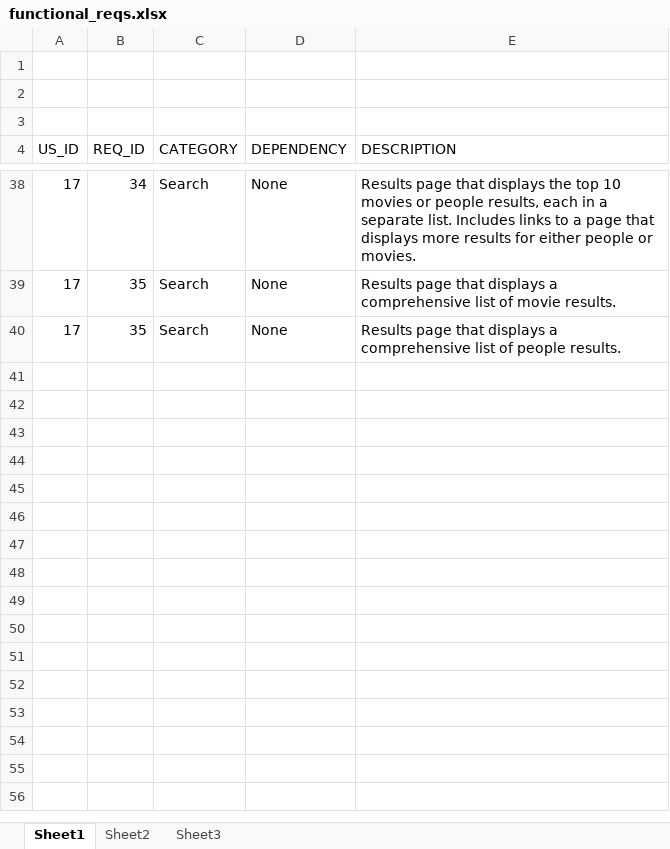
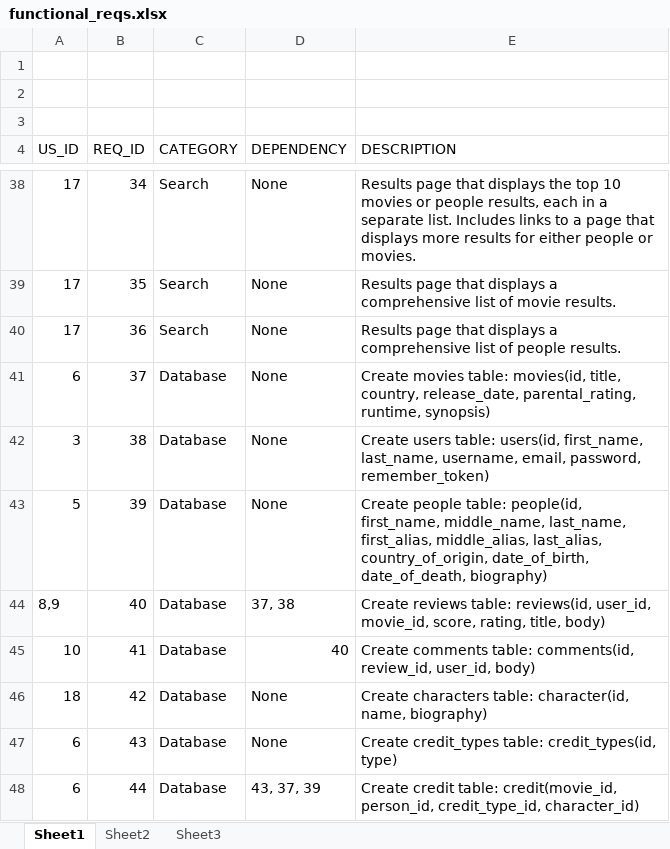
Before and after one commit to jlug331221/MovieDbPublic, an Excel workbook: functional_reqs.xlsx, sheet Sheet1, drawn as a sheet; only a part is shown, gaps mark what is left out; values as stored, in another font and other column widths than the file's, no borders; the diff names each change by its address in the sheet, - before the commit and + after, or states it on an @@ line.

Commit message:
updated functional requirements

```diff
--- a/functional_reqs.xlsx (sheet Sheet1)
+++ b/functional_reqs.xlsx (sheet Sheet1)
-B40 (REQ_ID): 35
+B40 (REQ_ID): 36
+row 41: 6 | 37 | Database | None | Create movies table: movies(id, title, country, release_date, parental_rating, runtime, synopsis)
+row 42: 3 | 38 | Database | None | Create users table: users(id, first_name, last_name, username, email, password, remember_token)
+row 43: 5 | 39 | Database | None | Create people table: people(id, first_name, middle_name, last_name, first_alias, middle_alias, last_alias, country_of_origin, date_of_birth, date_of_death, biography)
+row 44: 8,9 | 40 | Database | 37, 38 | Create reviews table: reviews(id, user_id, movie_id, score, rating, title, body)
+row 45: 10 | 41 | Database | 40 | Create comments table: comments(id, review_id, user_id, body)
+row 46: 18 | 42 | Database | None | Create characters table: character(id, name, biography)
+row 47: 6 | 43 | Database | None | Create credit_types table: credit_types(id, type)
+row 48: 6 | 44 | Database | 43, 37, 39 | Create credit table: credit(movie_id, person_id, credit_type_id, character_id)
```
Also changed, not shown: 1 other file.
